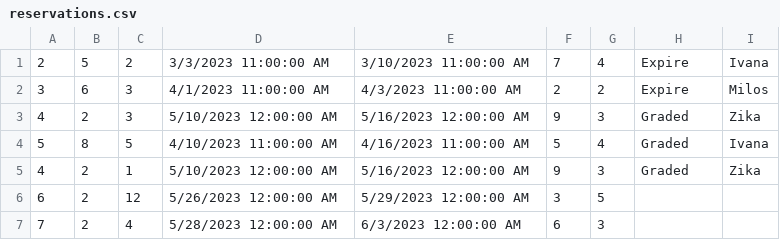
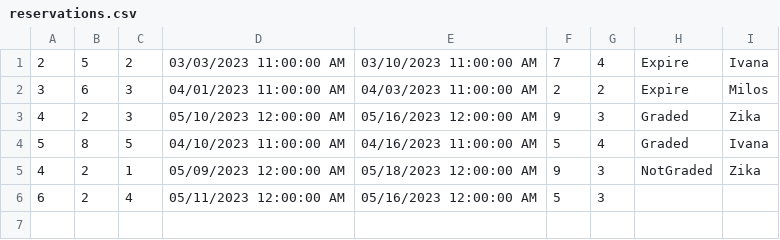
Before and after one commit to teodorazunic/SIMS, a CSV file: SIMS-Initial-Project-main/InitialProject/InitialProject/Resources/Data/reservations.csv, drawn as a sheet.

```diff
--- a/SIMS-Initial-Project-main/InitialProject/InitialProject/Resources/Data/reservations.csv
+++ b/SIMS-Initial-Project-main/InitialProject/InitialProject/Resources/Data/reservations.csv
@@ -1,7 +1,6 @@
-2|5|2|3/3/2023 11:00:00 AM|3/10/2023 11:00:00 AM|7|4|Expire|Ivana
-3|6|3|4/1/2023 11:00:00 AM|4/3/2023 11:00:00 AM|2|2|Expire|Milos
-4|2|3|5/10/2023 12:00:00 AM|5/16/2023 12:00:00 AM|9|3|Graded|Zika
-5|8|5|4/10/2023 11:00:00 AM|4/16/2023 11:00:00 AM|5|4|Graded|Ivana
-4|2|1|5/10/2023 12:00:00 AM|5/16/2023 12:00:00 AM|9|3|Graded|Zika
-6|2|12|5/26/2023 12:00:00 AM|5/29/2023 12:00:00 AM|3|5||
-7|2|4|5/28/2023 12:00:00 AM|6/3/2023 12:00:00 AM|6|3||
+2|5|2|03/03/2023 11:00:00 AM|03/10/2023 11:00:00 AM|7|4|Expire|Ivana
+3|6|3|04/01/2023 11:00:00 AM|04/03/2023 11:00:00 AM|2|2|Expire|Milos
+4|2|3|05/10/2023 12:00:00 AM|05/16/2023 12:00:00 AM|9|3|Graded|Zika
+5|8|5|04/10/2023 11:00:00 AM|04/16/2023 11:00:00 AM|5|4|Graded|Ivana
+4|2|1|05/09/2023 12:00:00 AM|05/18/2023 12:00:00 AM|9|3|NotGraded|Zika
+6|2|4|05/11/2023 12:00:00 AM|05/16/2023 12:00:00 AM|5|3||
```
Also changed, not shown: SIMS-Initial-Project-main/InitialProject/InitialProject/Resources/Data/users.csv, 6 other files.
